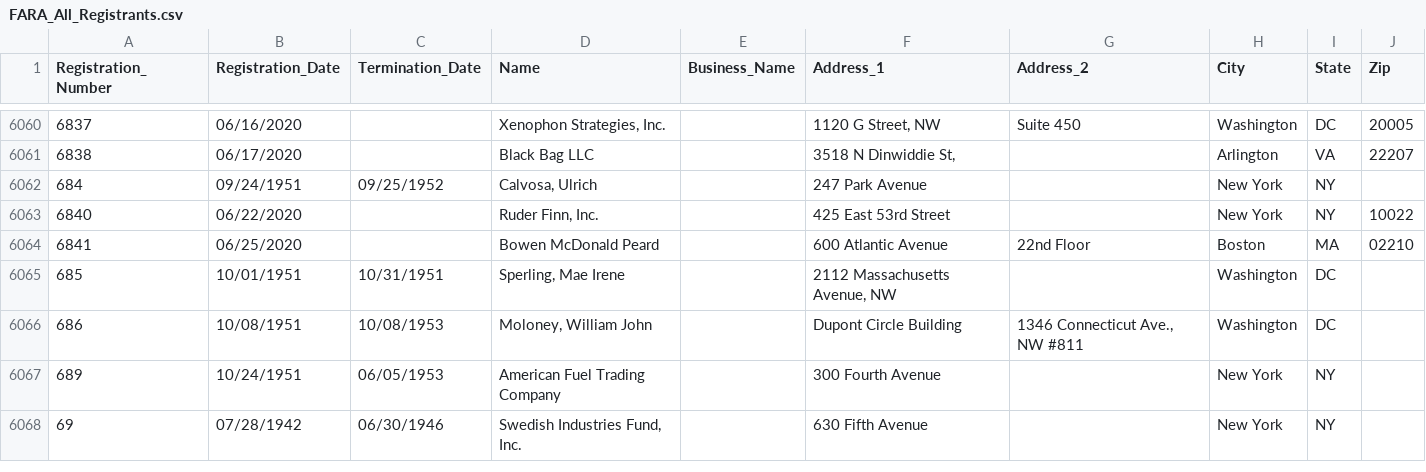
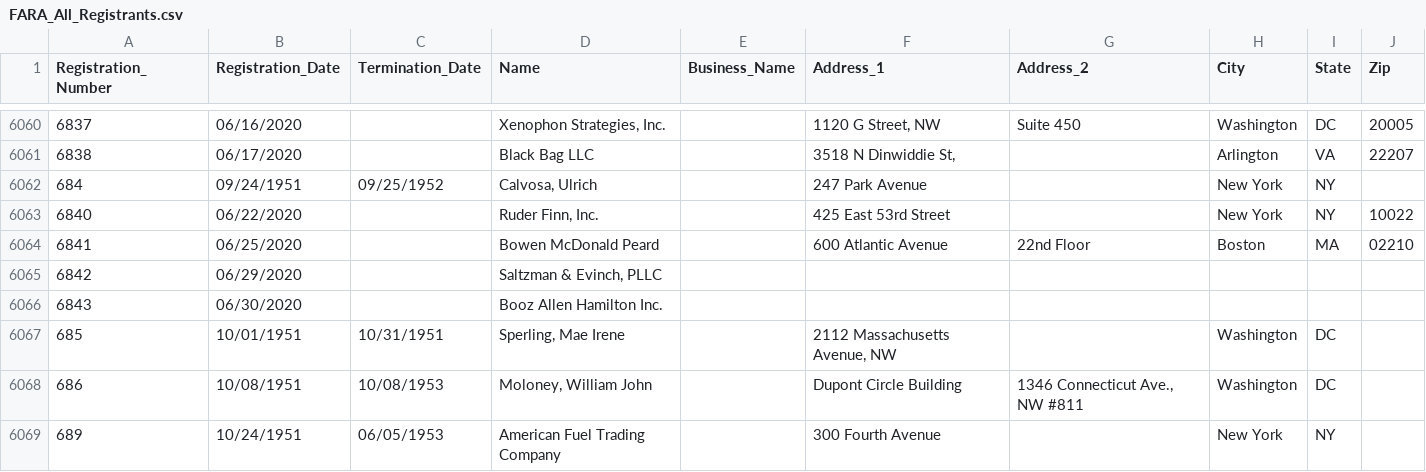
Before and after one commit to simonw/fara-history, a CSV file: FARA_All_Registrants.csv, drawn as a sheet; only a part is shown, gaps mark what is left out; the shorter side is filled out with more unchanged rows; the diff names each change by its address in the sheet, - before the commit and + after, or states it on an @@ line.

Commit message:
2 rows added
  Registration_Number: 6842
  Registration_Date: 06/29/2020
  Termination_Date:
  Name: Saltzman & Evinch, PLLC
  Business_Name:
  Address_1:
  Address_2:
  City:
  State:
  Zip:

  Registration_Number: 6843
  Registration_Date: 06/30/2020
  Termination_Date:
  Name: Booz Allen Hamilton Inc.
  Business_Name:
  Address_1:
  Address_2:
  City:
  State:
  Zip:

[skip ci]

```diff
--- a/FARA_All_Registrants.csv
+++ b/FARA_All_Registrants.csv
+row 6065: 6842 | 06/29/2020 |  | Saltzman & Evinch, PLLC
+row 6066: 6843 | 06/30/2020 |  | Booz Allen Hamilton Inc.
```
